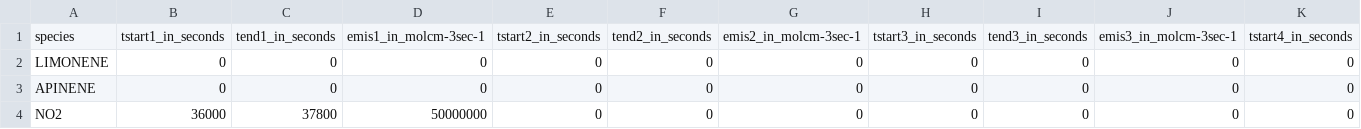
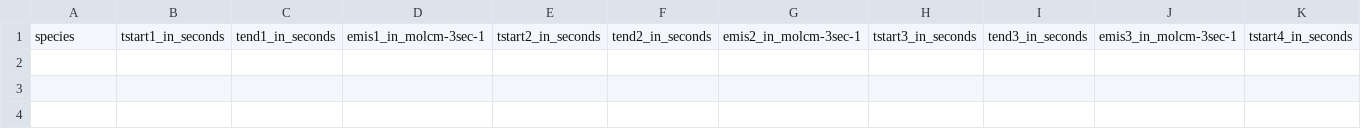
Before and after one commit to rs028/MBM-Flex, a CSV file: config/mr_room_emis_params_2.csv, drawn as a sheet; only a part is shown; rows hold the shown columns only; the diff names each change by its address in the sheet, - before the commit and + after, or states it on an @@ line.

```diff
--- a/config/mr_room_emis_params_2.csv
+++ b/config/mr_room_emis_params_2.csv
-row 2: LIMONENE | 0 | 0 | 0 | 0 | 0 | 0 | 0 | 0 | 0 | 0
-row 3: APINENE | 0 | 0 | 0 | 0 | 0 | 0 | 0 | 0 | 0 | 0
-row 4: NO2 | 36000 | 37800 | 50000000 | 0 | 0 | 0 | 0 | 0 | 0 | 0
```
Also changed, not shown: 1 other file.
